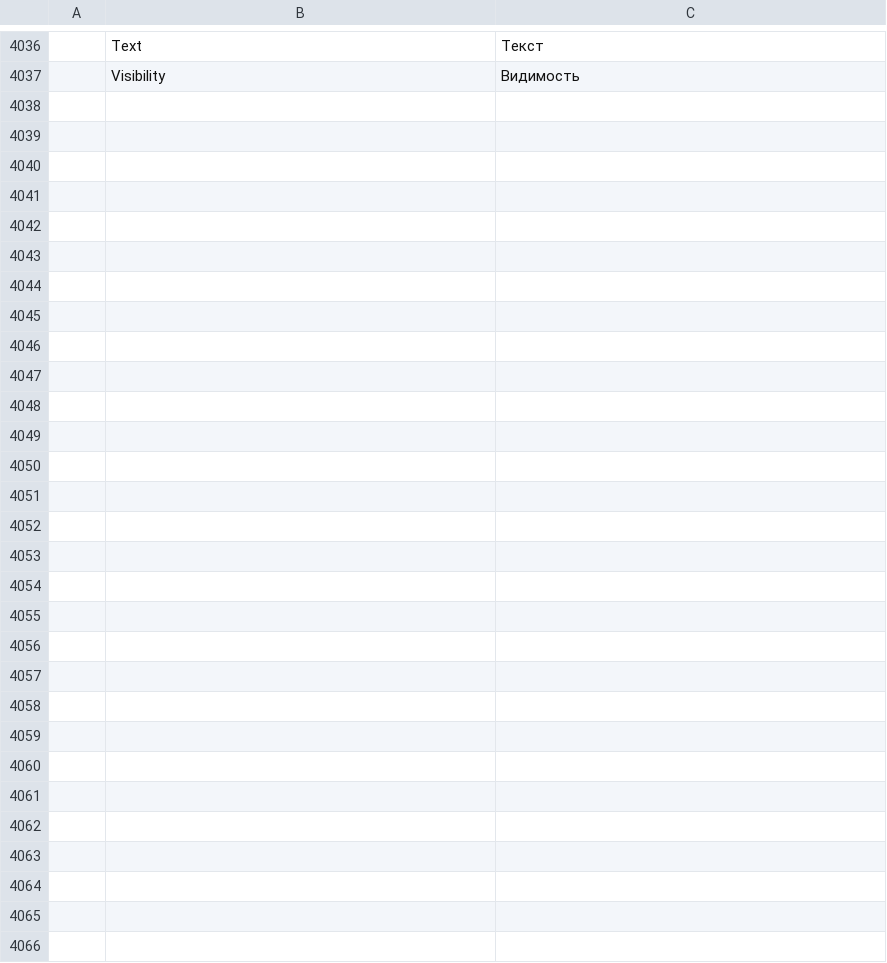
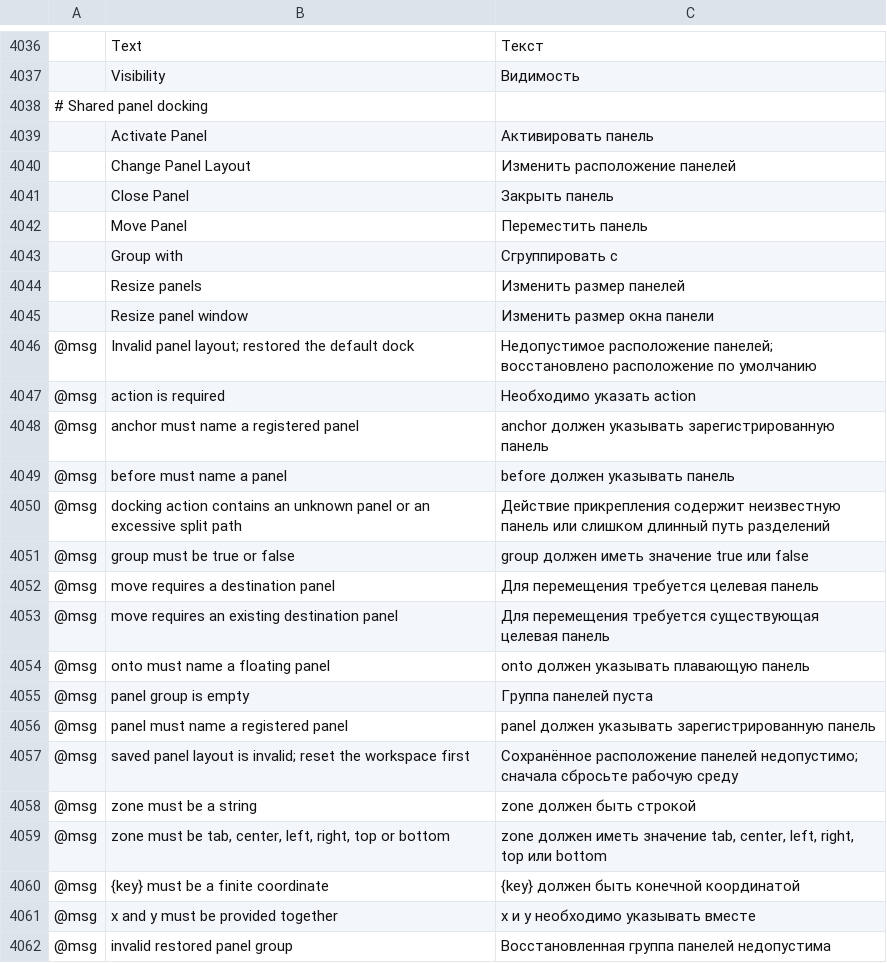
Before and after one commit to SiteSentrix/StitchFoundry, a TSV file: crates/ui-egui/src/i18n/ru.tsv, drawn as a sheet; only a part is shown, gaps mark what is left out; the diff names each change by its address in the sheet, - before the commit and + after, or states it on an @@ line.

Commit message:
UI.9: integrate shared docking and preserve panel workflows

```diff
--- a/crates/ui-egui/src/i18n/ru.tsv
+++ b/crates/ui-egui/src/i18n/ru.tsv
+row 4038: # Shared panel docking
+row 4039:  | Activate Panel | Активировать панель
+row 4040:  | Change Panel Layout | Изменить расположение панелей
+row 4041:  | Close Panel | Закрыть панель
+row 4042:  | Move Panel | Переместить панель
+row 4043:  | Group with | Сгруппировать с
+row 4044:  | Resize panels | Изменить размер панелей
+row 4045:  | Resize panel window | Изменить размер окна панели
+row 4046: @msg | Invalid panel layout; restored the default dock | Недопустимое расположение панелей; восстановлено расположение по умолчанию
+row 4047: @msg | action is required | Необходимо указать action
+row 4048: @msg | anchor must name a registered panel | anchor должен указывать зарегистрированную панель
+row 4049: @msg | before must name a panel | before должен указывать панель
+row 4050: @msg | docking action contains an unknown panel or an excessive split path | Действие прикрепления содержит неизвестную панель или слишком длинный путь разделений
+row 4051: @msg | group must be true or false | group должен иметь значение true или false
+row 4052: @msg | move requires a destination panel | Для перемещения требуется целевая панель
+row 4053: @msg | move requires an existing destination panel | Для перемещения требуется существующая целевая панель
+row 4054: @msg | onto must name a floating panel | onto должен указывать плавающую панель
+row 4055: @msg | panel group is empty | Группа панелей пуста
+row 4056: @msg | panel must name a registered panel | panel должен указывать зарегистрированную панель
+row 4057: @msg | saved panel layout is invalid; reset the workspace first | Сохранённое расположение панелей недопустимо; сначала сбросьте рабочую среду
+row 4058: @msg | zone must be a string | zone должен быть строкой
+row 4059: @msg | zone must be tab, center, left, right, top or bottom | zone должен иметь значение tab, center, left, right, top или bottom
+row 4060: @msg | {key} must be a finite coordinate | {key} должен быть конечной координатой
+row 4061: @msg | x and y must be provided together | x и y необходимо указывать вместе
+row 4062: @msg | invalid restored panel group | Восстановленная группа панелей недопустима
```
Also changed, not shown: crates/ui-egui/src/i18n/de.tsv, crates/ui-egui/src/i18n/fr.tsv, 30 other files.
